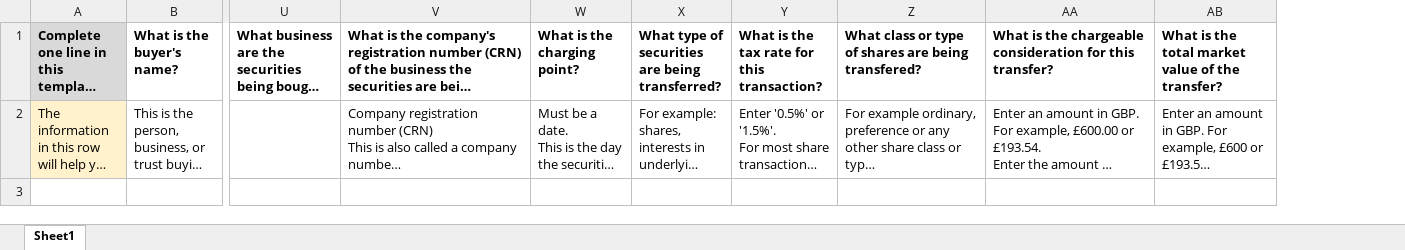
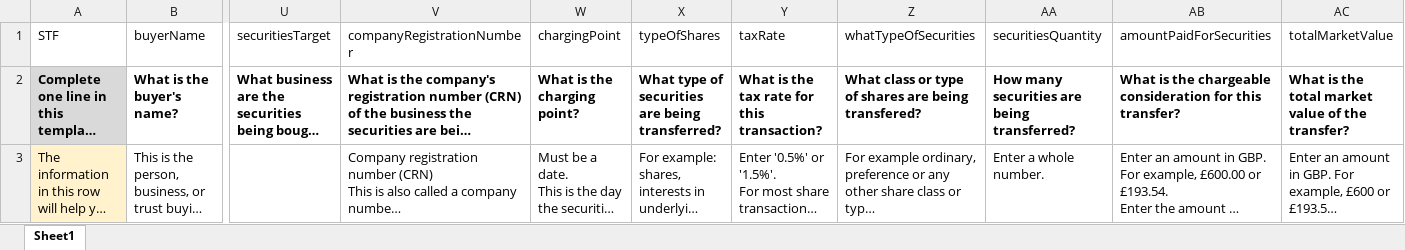
Before and after one commit to hmrc/securities-transfer-charge-frontend, an Excel workbook: public/Bulk_Securities_Transfer_Charge_template_v1a.xlsx, sheet Sheet1, drawn as a sheet; only a part is shown, gaps mark what is left out; long unchanged cells end in …; values as stored, in another font and other column widths than the file's, no borders; charts and pictures not drawn; addresses are those after the commit; rows hold the shown columns only; the diff names each change by its address in the sheet, - before the commit and + after, or states it on an @@ line.

```diff
--- a/public/Bulk_Securities_Transfer_Charge_template_v1a.xlsx (sheet Sheet1)
+++ b/public/Bulk_Securities_Transfer_Charge_template_v1a.xlsx (sheet Sheet1)
+column AA, rows 2-3: How many securities are being transferred? | Enter a whole number.
+row 1: STF | buyerName | securitiesTarget | companyRegistrationNumber | chargingPoint | typeOfShares | taxRate | whatTypeOfSecurities | securitiesQuantity | amountPaidForSecurities | totalMarketValue
```
Also changed, not shown: charts or pictures, public/Bulk_Securities_Transfer_Charge_template_v1b.xlsx, public/Bulk_Securities_Transfer_Charge_template_v1i.xlsx.
